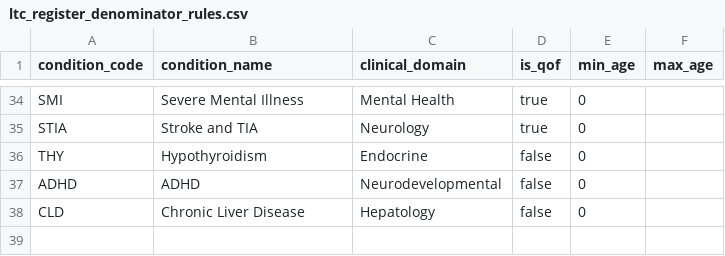
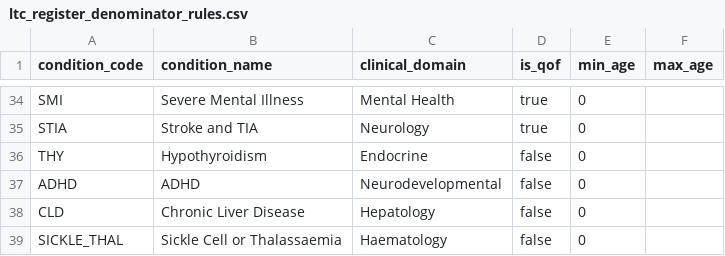
Before and after one commit to ncl-icb-analytics/dbt-ncl-analytics, a CSV file: seeds/ltc_register_denominator_rules.csv, drawn as a sheet; only a part is shown, gaps mark what is left out; the diff names each change by its address in the sheet, - before the commit and + after, or states it on an @@ line.

Commit message:
feat(registers): add sickle cell or thalassaemia register
Combine SICKLE_COD + THAL_COD into one non-QOF, diagnosis-only register (no resolution codes; on register if either condition present). Adds int + fct models with has_sickle_cell/has_thalassaemia sub-flags, and wires it through ltc_summary, condition_episodes, dim_person_conditions, ltc_register_status (seed), the semantic view, and pop-health-needs models. Code SICKLE_THAL, domain Haematology.

```diff
--- a/seeds/ltc_register_denominator_rules.csv
+++ b/seeds/ltc_register_denominator_rules.csv
+row 39: SICKLE_THAL | Sickle Cell or Thalassaemia | Haematology | false | 0
```
Also changed, not shown: 15 other files.
